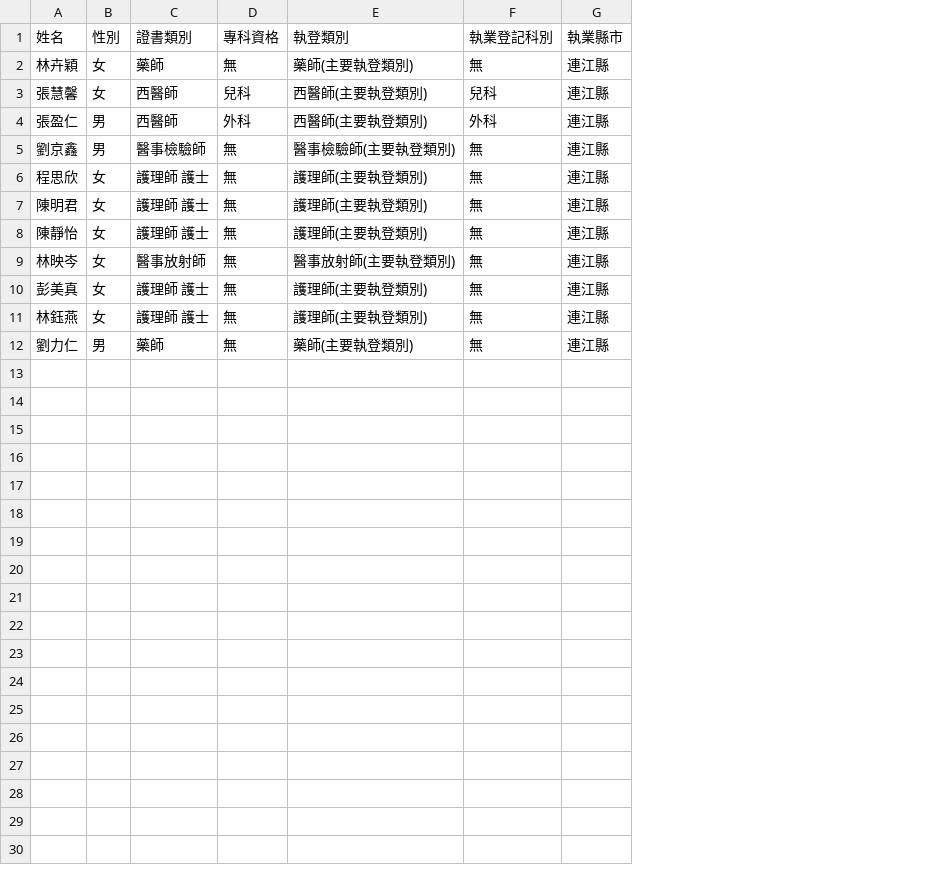
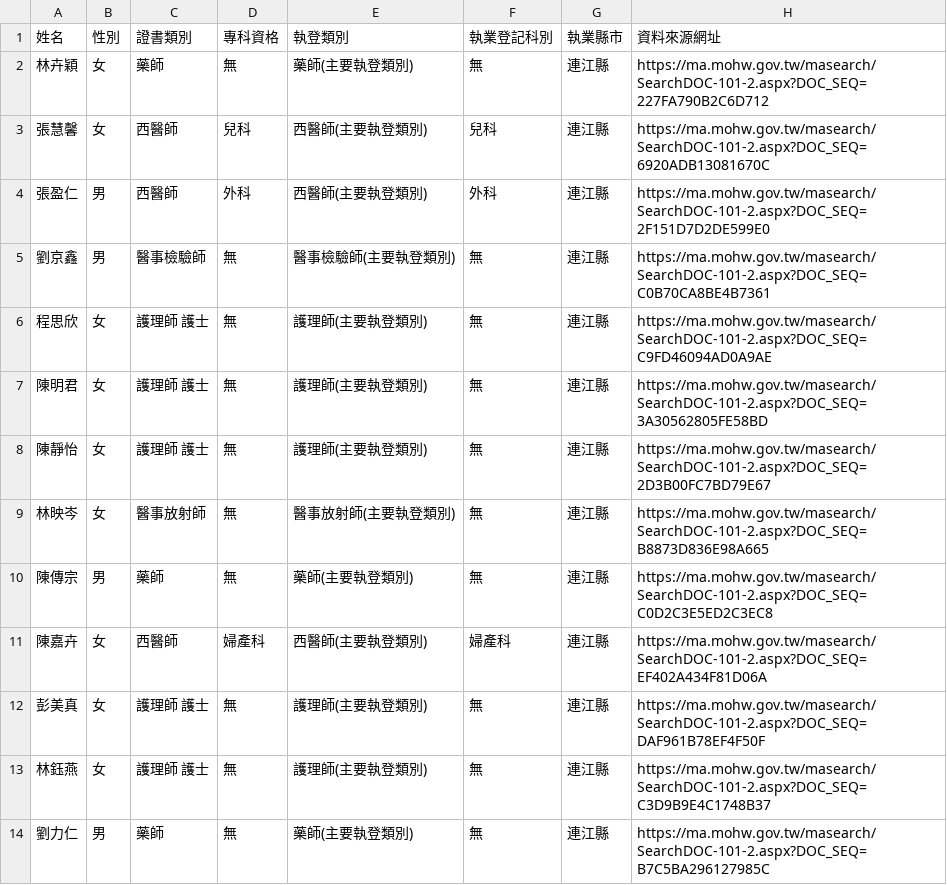
Before and after one commit to kiang/drugs, a CSV file: Console/Command/data/ma/doc/連江縣.csv, drawn as a sheet; the diff names each change by its address in the sheet, - before the commit and + after, or states it on an @@ line.

Commit message:
add reference url for ma data

```diff
--- a/Console/Command/data/ma/doc/連江縣.csv
+++ b/Console/Command/data/ma/doc/連江縣.csv
+column H (資料來源網址), rows 2-9: https://ma.mohw.gov.tw/masearch/SearchDOC-101-2.aspx?DOC_SEQ=227FA790B2C6D712 | https://ma.mohw.gov.tw/masearch/SearchDOC-101-2.aspx?DOC_SEQ=6920ADB13081670C | https://ma.mohw.gov.tw/masearch/SearchDOC-101-2.aspx?DOC_SEQ=2F151D7D2DE599E0 | https://ma.mohw.gov.tw/masearch/SearchDOC-101-2.aspx?DOC_SEQ=C0B70CA8BE4B7361 | https://ma.mohw.gov.tw/masearch/SearchDOC-101-2.aspx?DOC_SEQ=C9FD46094AD0A9AE | https://ma.mohw.gov.tw/masearch/SearchDOC-101-2.aspx?DOC_SEQ=3A30562805FE58BD | https://ma.mohw.gov.tw/masearch/SearchDOC-101-2.aspx?DOC_SEQ=2D3B00FC7BD79E67 | https://ma.mohw.gov.tw/masearch/SearchDOC-101-2.aspx?DOC_SEQ=B8873D836E98A665; rows 12-14: https://ma.mohw.gov.tw/masearch/SearchDOC-101-2.aspx?DOC_SEQ=DAF961B78EF4F50F | https://ma.mohw.gov.tw/masearch/SearchDOC-101-2.aspx?DOC_SEQ=C3D9B9E4C1748B37 | https://ma.mohw.gov.tw/masearch/SearchDOC-101-2.aspx?DOC_SEQ=B7C5BA296127985C
+row 10: 陳傳宗 | 男 | 藥師 | 無 | 藥師(主要執登類別) | 無 | 連江縣 | https://ma.mohw.gov.tw/masearch/SearchDOC-101-2.aspx?DOC_SEQ=C0D2C3E5ED2C3EC8
+row 11: 陳嘉卉 | 女 | 西醫師 | 婦產科 | 西醫師(主要執登類別) | 婦產科 | 連江縣 | https://ma.mohw.gov.tw/masearch/SearchDOC-101-2.aspx?DOC_SEQ=EF402A434F81D06A
```
Also changed, not shown: 23 other files.
